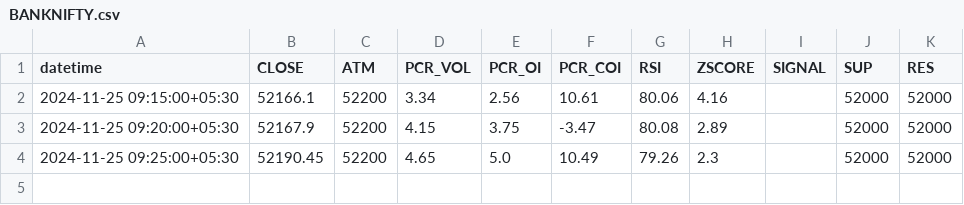
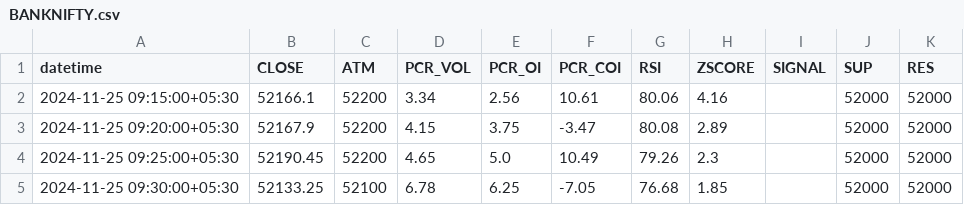
Before and after one commit to rameshkabade/data, a CSV file: BANKNIFTY.csv, drawn as a sheet.

Commit message:
Updated BANKNIFTY.csv with new data

```diff
--- a/BANKNIFTY.csv
+++ b/BANKNIFTY.csv
@@ -4 +4,2 @@ datetime,CLOSE,ATM,PCR_VOL,PCR_OI,PCR_COI,RSI,ZSCORE,SIGNAL,SUP,RES
 2024-11-25 09:25:00+05:30,52190.45,52200,4.65,5.0,10.49,79.26,2.3,,52000,52000
+2024-11-25 09:30:00+05:30,52133.25,52100,6.78,6.25,-7.05,76.68,1.85,,52000,52000
```
